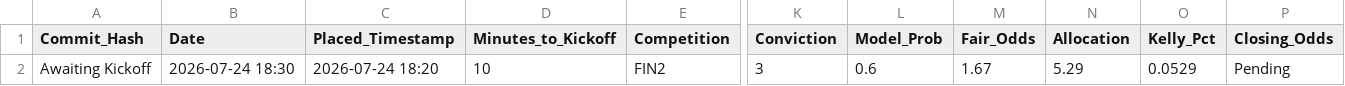
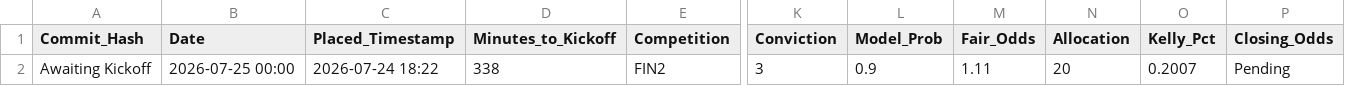
Before and after one commit to ethan-0625/predict-ledger, a CSV file: V2_Discretionary_Ledger.csv, drawn as a sheet; only a part is shown, gaps mark what is left out; the diff names each change by its address in the sheet, - before the commit and + after, or states it on an @@ line.

Commit message:
Update V2_Discretionary_Ledger.csv

```diff
--- a/V2_Discretionary_Ledger.csv
+++ b/V2_Discretionary_Ledger.csv
-B2 (Date): 2026-07-24 18:30
+B2 (Date): 2026-07-25 00:00
-C2 (Placed_Timestamp): 2026-07-24 18:20
+C2 (Placed_Timestamp): 2026-07-24 18:22
-D2 (Minutes_to_Kickoff): 10
+D2 (Minutes_to_Kickoff): 338
-L2 (Model_Prob): 0.6
+L2 (Model_Prob): 0.9
-M2 (Fair_Odds): 1.67
+M2 (Fair_Odds): 1.11
-N2 (Allocation): 5.29
+N2 (Allocation): 20
-O2 (Kelly_Pct): 0.0529
+O2 (Kelly_Pct): 0.2007
```
